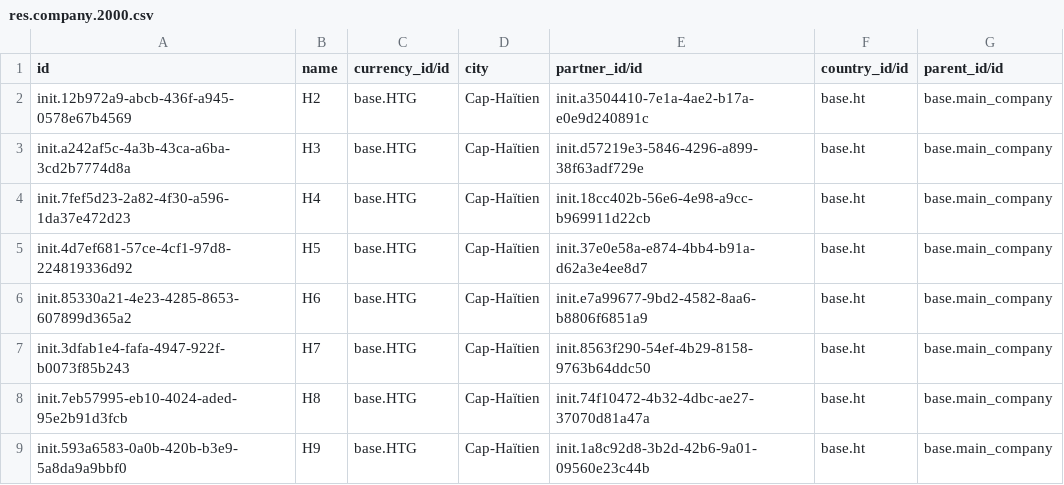
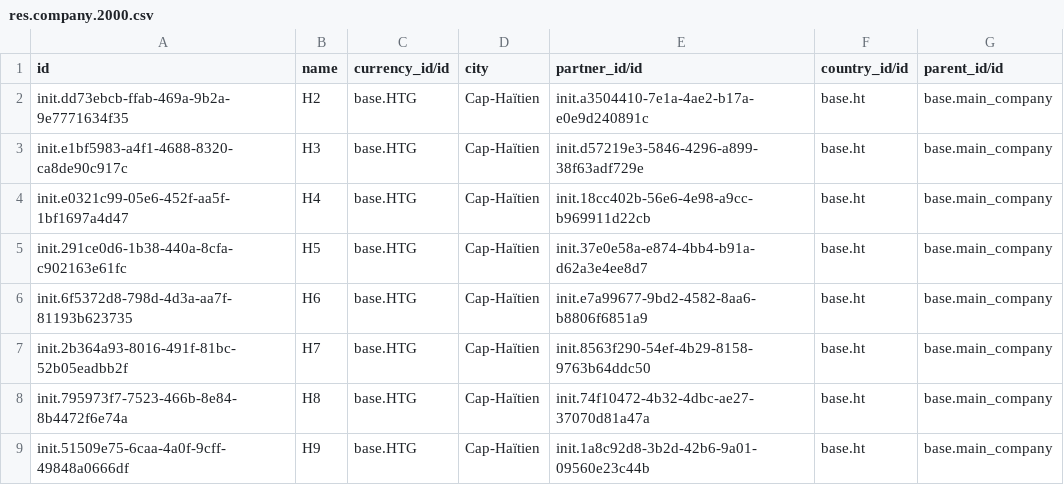
Before and after one commit to mekomsolutions/ozone-c2c, a CSV file: configs/odoo/initializer_config/company/res.company.2000.csv, drawn as a sheet.

Commit message:
Update company external ids

```diff
--- a/configs/odoo/initializer_config/company/res.company.2000.csv
+++ b/configs/odoo/initializer_config/company/res.company.2000.csv
@@ -1,9 +1,9 @@
 id,name,currency_id/id,city,partner_id/id,country_id/id,"parent_id/id"
-init.12b972a9-abcb-436f-a945-0578e67b4569,H2,base.HTG,Cap-Haïtien,init.a3504410-7e1a-4ae2-b17a-e0e9d240891c,base.ht,base.main_company
-init.a242af5c-4a3b-43ca-a6ba-3cd2b7774d8a,H3,base.HTG,Cap-Haïtien,init.d57219e3-5846-4296-a899-38f63adf729e,base.ht,base.main_company
-init.7fef5d23-2a82-4f30-a596-1da37e472d23,H4,base.HTG,Cap-Haïtien,init.18cc402b-56e6-4e98-a9cc-b969911d22cb,base.ht,base.main_company
-init.4d7ef681-57ce-4cf1-97d8-224819336d92,H5,base.HTG,Cap-Haïtien,init.37e0e58a-e874-4bb4-b91a-d62a3e4ee8d7,base.ht,base.main_company
-init.85330a21-4e23-4285-8653-607899d365a2,H6,base.HTG,Cap-Haïtien,init.e7a99677-9bd2-4582-8aa6-b8806f6851a9,base.ht,base.main_company
-init.3dfab1e4-fafa-4947-922f-b0073f85b243,H7,base.HTG,Cap-Haïtien,init.8563f290-54ef-4b29-8158-9763b64ddc50,base.ht,base.main_company
-init.7eb57995-eb10-4024-aded-95e2b91d3fcb,H8,base.HTG,Cap-Haïtien,init.74f10472-4b32-4dbc-ae27-37070d81a47a,base.ht,base.main_company
-init.593a6583-0a0b-420b-b3e9-5a8da9a9bbf0,H9,base.HTG,Cap-Haïtien,init.1a8c92d8-3b2d-42b6-9a01-09560e23c44b,base.ht,base.main_company
+init.dd73ebcb-ffab-469a-9b2a-9e7771634f35,H2,base.HTG,Cap-Haïtien,init.a3504410-7e1a-4ae2-b17a-e0e9d240891c,base.ht,base.main_company
+init.e1bf5983-a4f1-4688-8320-ca8de90c917c,H3,base.HTG,Cap-Haïtien,init.d57219e3-5846-4296-a899-38f63adf729e,base.ht,base.main_company
+init.e0321c99-05e6-452f-aa5f-1bf1697a4d47,H4,base.HTG,Cap-Haïtien,init.18cc402b-56e6-4e98-a9cc-b969911d22cb,base.ht,base.main_company
+init.291ce0d6-1b38-440a-8cfa-c902163e61fc,H5,base.HTG,Cap-Haïtien,init.37e0e58a-e874-4bb4-b91a-d62a3e4ee8d7,base.ht,base.main_company
+init.6f5372d8-798d-4d3a-aa7f-81193b623735,H6,base.HTG,Cap-Haïtien,init.e7a99677-9bd2-4582-8aa6-b8806f6851a9,base.ht,base.main_company
+init.2b364a93-8016-491f-81bc-52b05eadbb2f,H7,base.HTG,Cap-Haïtien,init.8563f290-54ef-4b29-8158-9763b64ddc50,base.ht,base.main_company
+init.795973f7-7523-466b-8e84-8b4472f6e74a,H8,base.HTG,Cap-Haïtien,init.74f10472-4b32-4dbc-ae27-37070d81a47a,base.ht,base.main_company
+init.51509e75-6caa-4a0f-9cff-49848a0666df,H9,base.HTG,Cap-Haïtien,init.1a8c92d8-3b2d-42b6-9a01-09560e23c44b,base.ht,base.main_company
```
Also changed, not shown: configs/odoo/initializer_config/user/res.users.csv.
